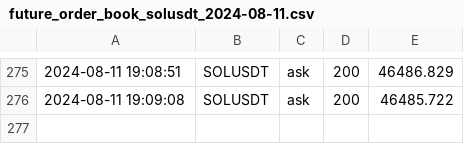
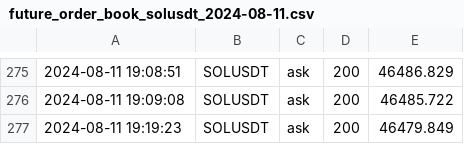
Before and after one commit to caotuanvu123/ob-btc-future, a CSV file: csv/spots/future_order_book_solusdt_2024-08-11.csv, drawn as a sheet; only a part is shown, gaps mark what is left out.

```diff
--- a/csv/spots/future_order_book_solusdt_2024-08-11.csv
+++ b/csv/spots/future_order_book_solusdt_2024-08-11.csv
@@ -276 +276,2 @@
 2024-08-11 19:09:08,SOLUSDT,ask,200,46485.722
+2024-08-11 19:19:23,SOLUSDT,ask,200,46479.849
```
Also changed, not shown: csv/futures/future_order_book_btcusdt_2024-08-11.csv, csv/futures/future_order_book_solusdt_2024-08-11.csv, 3 other files.
